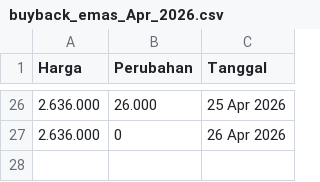
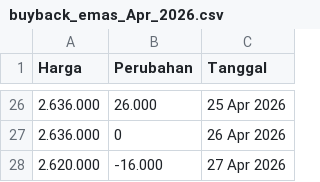
Before and after one commit to magnileat/hargaemas, a CSV file: buyback_emas_Apr_2026.csv, drawn as a sheet; only a part is shown, gaps mark what is left out.

Commit message:
Update via Shortcut

```diff
--- a/buyback_emas_Apr_2026.csv
+++ b/buyback_emas_Apr_2026.csv
@@ -27 +27,2 @@ Harga,Perubahan,Tanggal
 2.636.000,0,26 Apr 2026
+2.620.000,-16.000,27 Apr 2026
```
